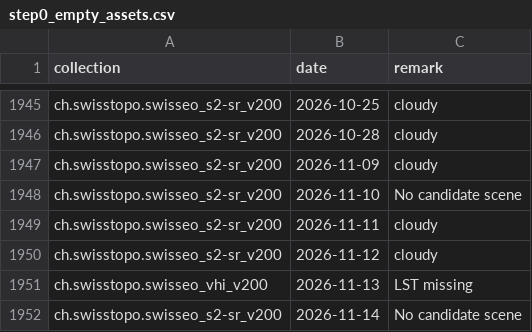
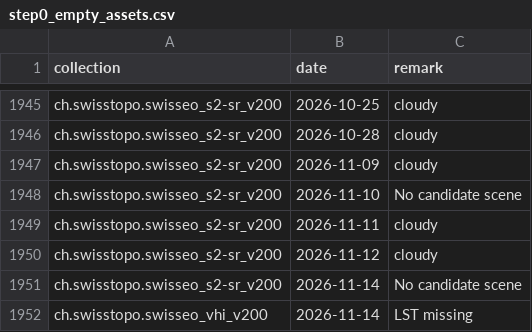
Before and after one commit to davidoesch/satromo-v2-personal, a CSV file: tools/step0_empty_assets.csv, drawn as a sheet; only a part is shown, gaps mark what is left out; removed rows and columns are numbered as before the commit, all else as after; the diff names each change by its address in the sheet, - before the commit and + after, or states it on an @@ line.

```diff
--- a/tools/step0_empty_assets.csv
+++ b/tools/step0_empty_assets.csv
-row 1951: ch.swisstopo.swisseo_vhi_v200 | 2026-11-13 | LST missing
+row 1952: ch.swisstopo.swisseo_vhi_v200 | 2026-11-14 | LST missing
```
